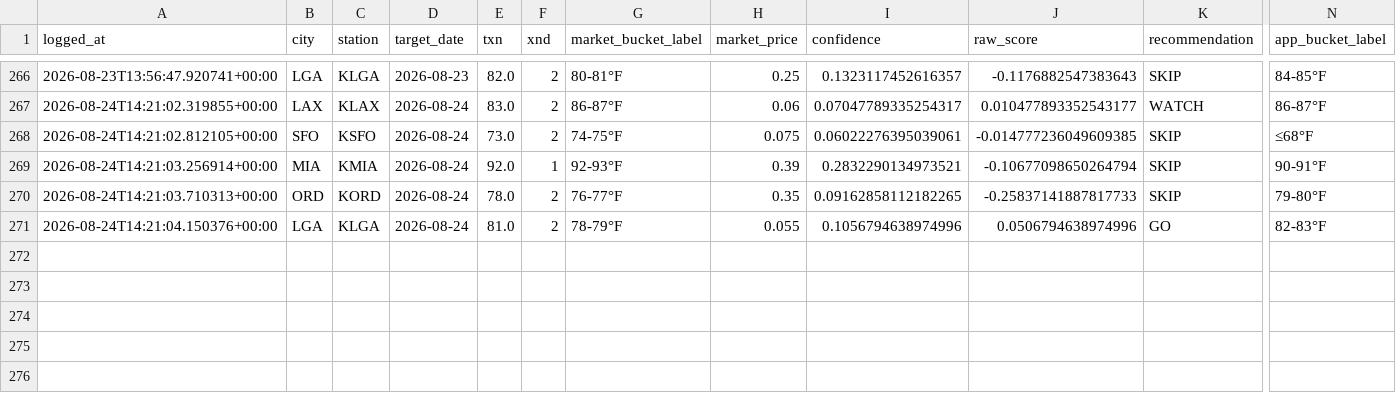
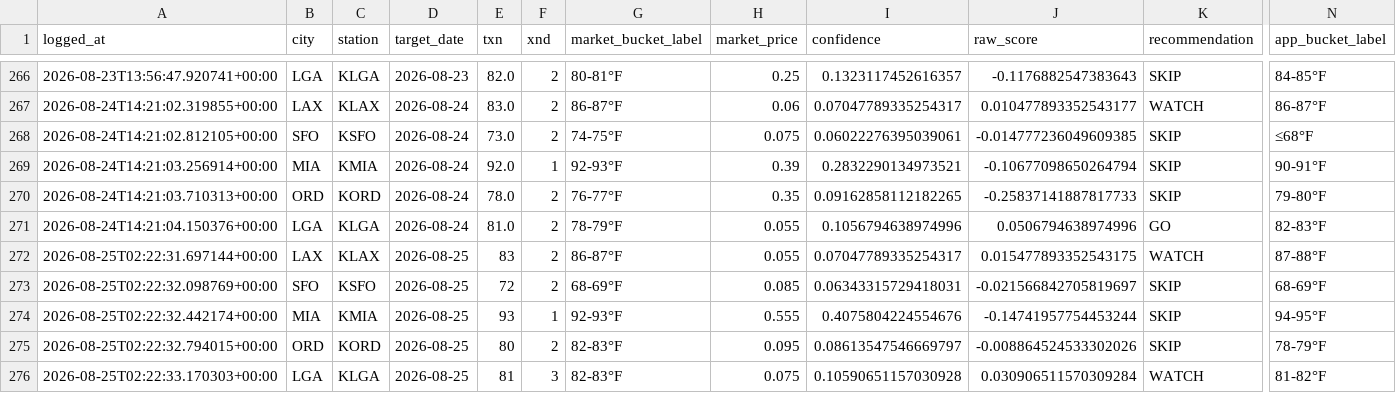
Before and after one commit to sso233x/weather-bot, a CSV file: trade_log.csv, drawn as a sheet; only a part is shown, gaps mark what is left out; rows hold the shown columns only; the diff names each change by its address in the sheet, - before the commit and + after, or states it on an @@ line.

```diff
--- a/trade_log.csv
+++ b/trade_log.csv
+row 272: 2026-08-25T02:22:31.697144+00:00 | LAX | KLAX | 2026-08-25 | 83 | 2 | 86-87°F | 0.055 | 0.07047789335254317 | 0.015477893352543175 | WATCH | 87-88°F
+row 273: 2026-08-25T02:22:32.098769+00:00 | SFO | KSFO | 2026-08-25 | 72 | 2 | 68-69°F | 0.085 | 0.06343315729418031 | -0.021566842705819697 | SKIP | 68-69°F
+row 274: 2026-08-25T02:22:32.442174+00:00 | MIA | KMIA | 2026-08-25 | 93 | 1 | 92-93°F | 0.555 | 0.4075804224554676 | -0.14741957754453244 | SKIP | 94-95°F
+row 275: 2026-08-25T02:22:32.794015+00:00 | ORD | KORD | 2026-08-25 | 80 | 2 | 82-83°F | 0.095 | 0.08613547546669797 | -0.008864524533302026 | SKIP | 78-79°F
+row 276: 2026-08-25T02:22:33.170303+00:00 | LGA | KLGA | 2026-08-25 | 81 | 3 | 82-83°F | 0.075 | 0.10590651157030928 | 0.030906511570309284 | WATCH | 81-82°F
```
Also changed, not shown: 1 other file.
